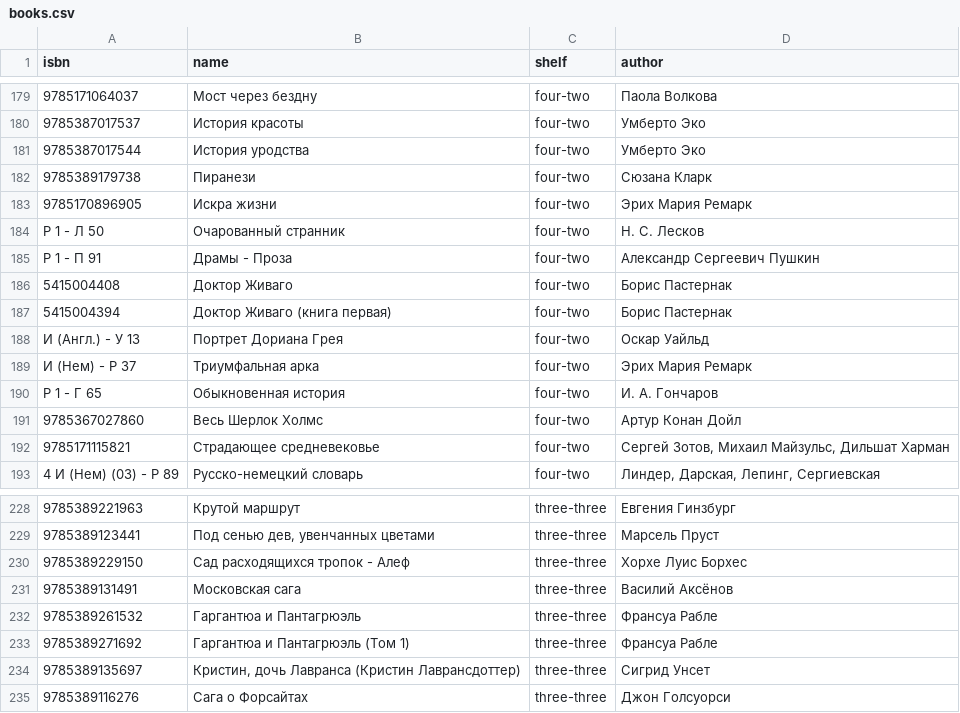
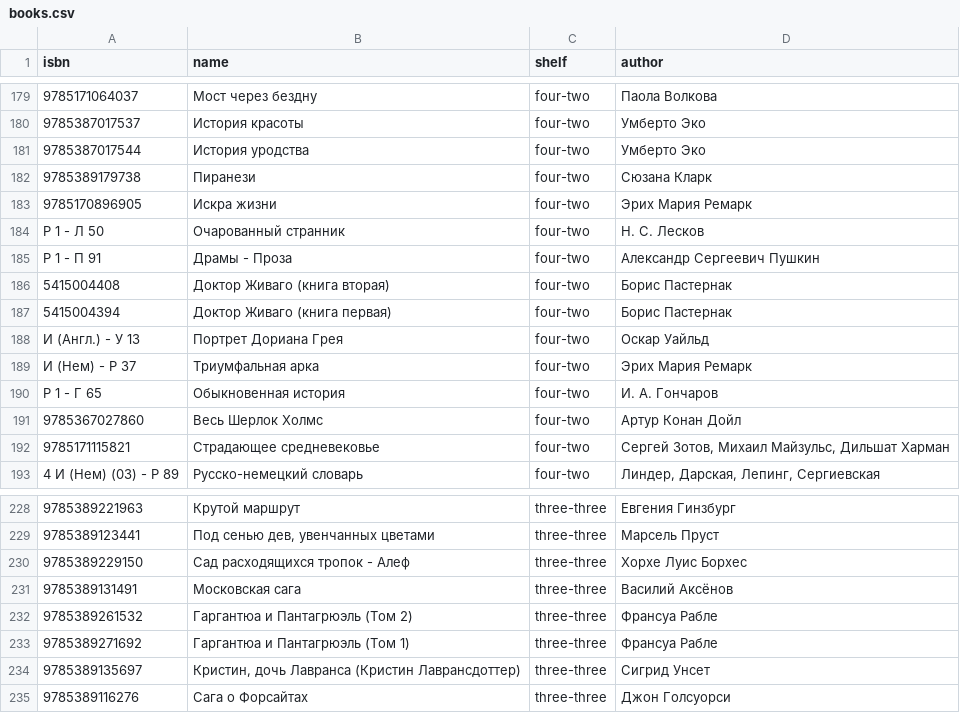
Before and after one commit to nikeedev/books, a CSV file: books.csv, drawn as a sheet; only a part is shown, gaps mark what is left out.

Commit message:
Update books.csv

```diff
--- a/books.csv
+++ b/books.csv
@@ -185,3 +185,3 @@ isbn,name,shelf,author
 Р 1 - П 91,"Драмы - Проза",four-two,"Александр Сергеевич Пушкин"
-5415004408,"Доктор Живаго",four-two,"Борис Пастернак"
+5415004408,"Доктор Живаго (книга вторая)",four-two,"Борис Пастернак"
 5415004394,"Доктор Живаго (книга первая)",four-two,"Борис Пастернак"
@@ -231,3 +231,3 @@ isbn,name,shelf,author
 9785389131491,"Московская сага",three-three,"Василий Аксёнов"
-9785389261532,"Гаргантюа и Пантагрюэль",three-three,"Франсуа Рабле"
+9785389261532,"Гаргантюа и Пантагрюэль (Том 2)",three-three,"Франсуа Рабле"
 9785389271692,"Гаргантюа и Пантагрюэль (Том 1)",three-three,"Франсуа Рабле"
```
